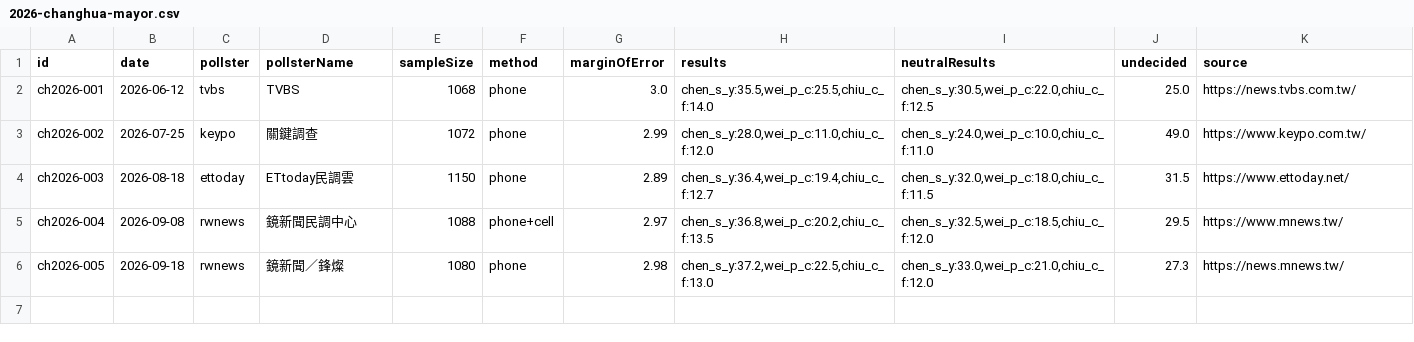
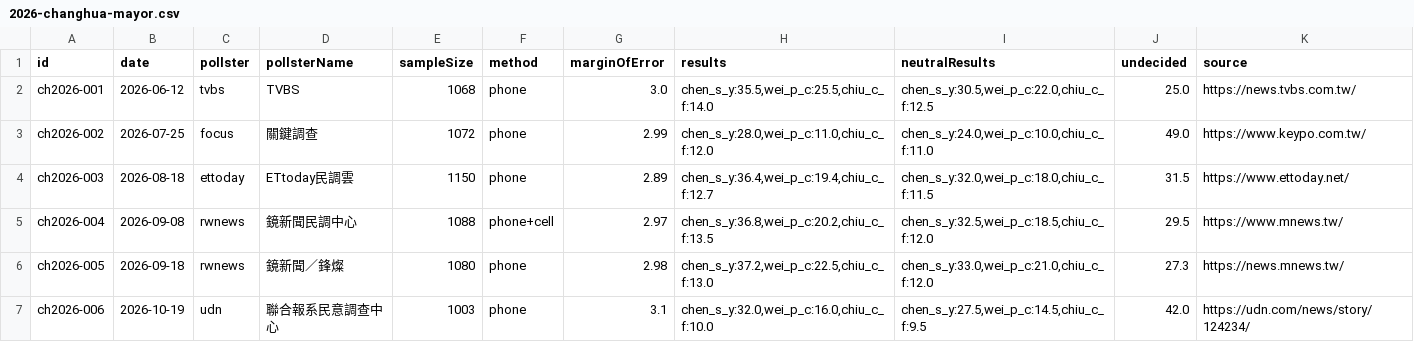
Before and after one commit to sakuradigi/clearpoll, a CSV file: sheets_import/2026-changhua-mayor.csv, drawn as a sheet.

Commit message:
feat(model): update Oct 19 empirical polls (Taichung Shih Hsin, Changhua UDN) & Argon v2.5 forecasting engine optimizations

```diff
--- a/sheets_import/2026-changhua-mayor.csv
+++ b/sheets_import/2026-changhua-mayor.csv
@@ -2,3 +2,3 @@ id,date,pollster,pollsterName,sampleSize,method,marginOfError,results,neutralRes
 ch2026-001,2026-06-12,tvbs,TVBS,1068,phone,3.0,"chen_s_y:35.5,wei_p_c:25.5,chiu_c_f:14.0","chen_s_y:30.5,wei_p_c:22.0,chiu_c_f:12.5",25.0,https://news.tvbs.com.tw/
-ch2026-002,2026-07-25,keypo,關鍵調查,1072,phone,2.99,"chen_s_y:28.0,wei_p_c:11.0,chiu_c_f:12.0","chen_s_y:24.0,wei_p_c:10.0,chiu_c_f:11.0",49.0,https://www.keypo.com.tw/
+ch2026-002,2026-07-25,focus,關鍵調查,1072,phone,2.99,"chen_s_y:28.0,wei_p_c:11.0,chiu_c_f:12.0","chen_s_y:24.0,wei_p_c:10.0,chiu_c_f:11.0",49.0,https://www.keypo.com.tw/
 ch2026-003,2026-08-18,ettoday,ETtoday民調雲,1150,phone,2.89,"chen_s_y:36.4,wei_p_c:19.4,chiu_c_f:12.7","chen_s_y:32.0,wei_p_c:18.0,chiu_c_f:11.5",31.5,https://www.ettoday.net/
@@ -6 +6,2 @@ ch2026-004,2026-09-08,rwnews,鏡新聞民調中心,1088,phone+cell,2.97,"chen_s_
 ch2026-005,2026-09-18,rwnews,鏡新聞／鋒燦,1080,phone,2.98,"chen_s_y:37.2,wei_p_c:22.5,chiu_c_f:13.0","chen_s_y:33.0,wei_p_c:21.0,chiu_c_f:12.0",27.3,https://news.mnews.tw/
+ch2026-006,2026-10-19,udn,聯合報系民意調查中心,1003,phone,3.1,"chen_s_y:32.0,wei_p_c:16.0,chiu_c_f:10.0","chen_s_y:27.5,wei_p_c:14.5,chiu_c_f:9.5",42.0,https://udn.com/news/story/124234/
```
Also changed, not shown: sheets_import/2026-taichung-mayor.csv, 5 other files.
